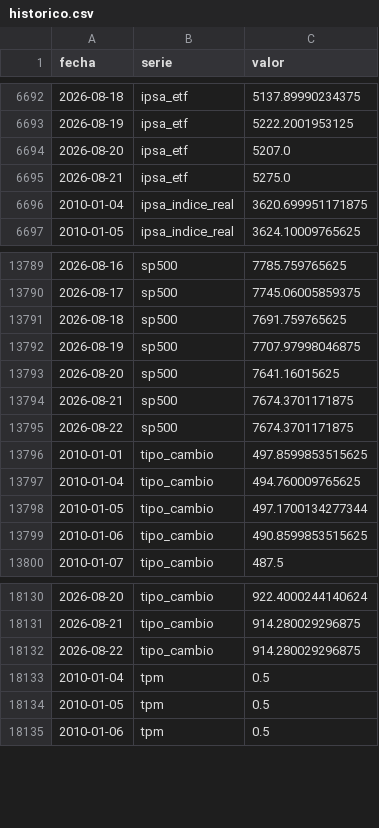
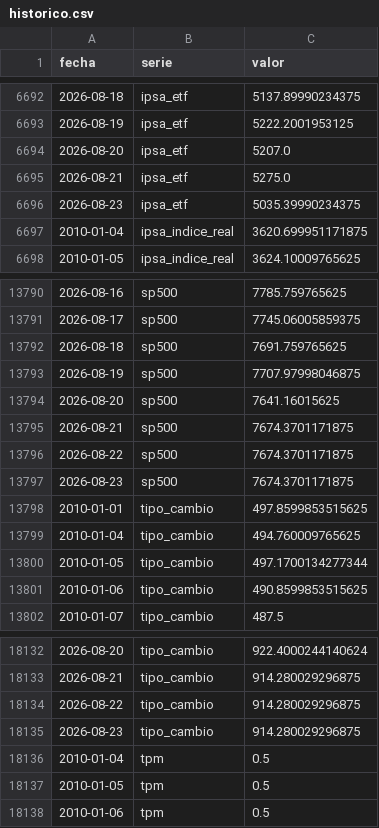
Before and after one commit to SebaM123/datos-economicos, a CSV file: data/historico.csv, drawn as a sheet; only a part is shown, gaps mark what is left out.

```diff
--- a/data/historico.csv
+++ b/data/historico.csv
@@ -6695,2 +6695,3 @@ fecha,serie,valor
 2026-08-21,ipsa_etf,5275.0
+2026-08-23,ipsa_etf,5035.39990234375
 2010-01-04,ipsa_indice_real,3620.699951171875
@@ -13795,2 +13796,3 @@ fecha,serie,valor
 2026-08-22,sp500,7674.3701171875
+2026-08-23,sp500,7674.3701171875
 2010-01-01,tipo_cambio,497.8599853515625
@@ -18132,2 +18134,3 @@ fecha,serie,valor
 2026-08-22,tipo_cambio,914.280029296875
+2026-08-23,tipo_cambio,914.280029296875
 2010-01-04,tpm,0.5
```
Also changed, not shown: 1 other file.
